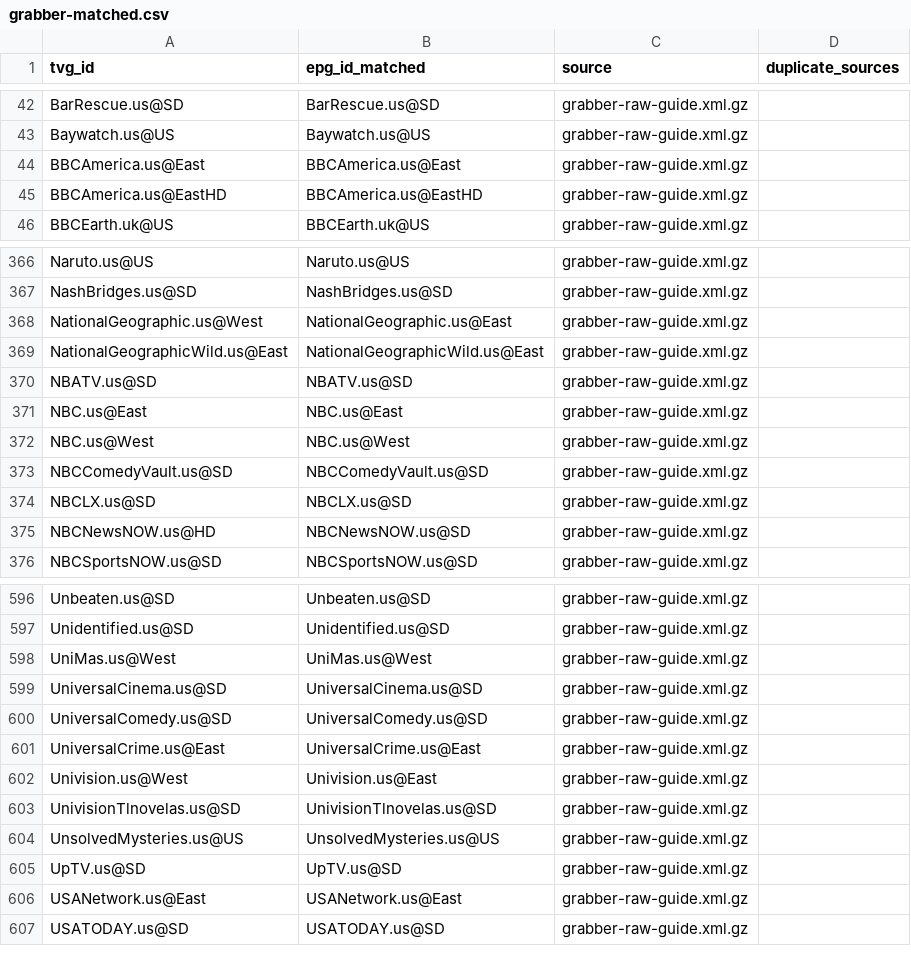
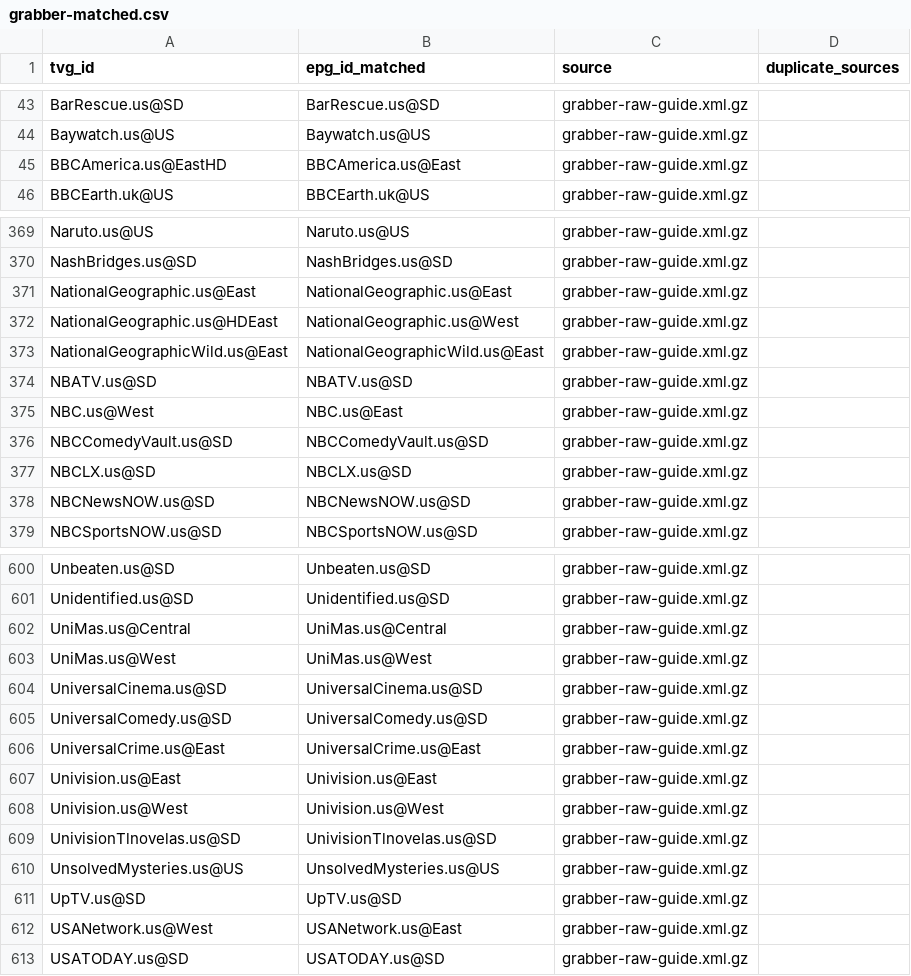
Before and after one commit to umarjamilpc/EPG-LIST-GEN, a CSV file: epgs/US/reports/grabber-matched.csv, drawn as a sheet; only a part is shown, gaps mark what is left out; the diff covers the shown part only.

```diff
--- a/epgs/US/reports/grabber-matched.csv
+++ b/epgs/US/reports/grabber-matched.csv
@@ -43,4 +44,3 @@ BarRescue.us@SD,BarRescue.us@SD,grabber-raw-guide.xml.gz,
 Baywatch.us@US,Baywatch.us@US,grabber-raw-guide.xml.gz,
-BBCAmerica.us@East,BBCAmerica.us@East,grabber-raw-guide.xml.gz,
-BBCAmerica.us@EastHD,BBCAmerica.us@EastHD,grabber-raw-guide.xml.gz,
+BBCAmerica.us@EastHD,BBCAmerica.us@East,grabber-raw-guide.xml.gz,
 BBCEarth.uk@US,BBCEarth.uk@US,grabber-raw-guide.xml.gz,
@@ -367,10 +370,10 @@ Naruto.us@US,Naruto.us@US,grabber-raw-guide.xml.gz,
 NashBridges.us@SD,NashBridges.us@SD,grabber-raw-guide.xml.gz,
-NationalGeographic.us@West,NationalGeographic.us@East,grabber-raw-guide.xml.gz,
+NationalGeographic.us@East,NationalGeographic.us@East,grabber-raw-guide.xml.gz,
+NationalGeographic.us@HDEast,NationalGeographic.us@West,grabber-raw-guide.xml.gz,
 NationalGeographicWild.us@East,NationalGeographicWild.us@East,grabber-raw-guide.xml.gz,
 NBATV.us@SD,NBATV.us@SD,grabber-raw-guide.xml.gz,
-NBC.us@East,NBC.us@East,grabber-raw-guide.xml.gz,
-NBC.us@West,NBC.us@West,grabber-raw-guide.xml.gz,
+NBC.us@West,NBC.us@East,grabber-raw-guide.xml.gz,
 NBCComedyVault.us@SD,NBCComedyVault.us@SD,grabber-raw-guide.xml.gz,
 NBCLX.us@SD,NBCLX.us@SD,grabber-raw-guide.xml.gz,
-NBCNewsNOW.us@HD,NBCNewsNOW.us@SD,grabber-raw-guide.xml.gz,
+NBCNewsNOW.us@SD,NBCNewsNOW.us@SD,grabber-raw-guide.xml.gz,
 NBCSportsNOW.us@SD,NBCSportsNOW.us@SD,grabber-raw-guide.xml.gz,
@@ -597,2 +601,3 @@ Unbeaten.us@SD,Unbeaten.us@SD,grabber-raw-guide.xml.gz,
 Unidentified.us@SD,Unidentified.us@SD,grabber-raw-guide.xml.gz,
+UniMas.us@Central,UniMas.us@Central,grabber-raw-guide.xml.gz,
 UniMas.us@West,UniMas.us@West,grabber-raw-guide.xml.gz,
@@ -601,3 +606,4 @@ UniversalComedy.us@SD,UniversalComedy.us@SD,grabber-raw-guide.xml.gz,
 UniversalCrime.us@East,UniversalCrime.us@East,grabber-raw-guide.xml.gz,
-Univision.us@West,Univision.us@East,grabber-raw-guide.xml.gz,
+Univision.us@East,Univision.us@East,grabber-raw-guide.xml.gz,
+Univision.us@West,Univision.us@West,grabber-raw-guide.xml.gz,
 UnivisionTlnovelas.us@SD,UnivisionTlnovelas.us@SD,grabber-raw-guide.xml.gz,
@@ -605,3 +611,3 @@ UnsolvedMysteries.us@US,UnsolvedMysteries.us@US,grabber-raw-guide.xml.gz,
 UpTV.us@SD,UpTV.us@SD,grabber-raw-guide.xml.gz,
-USANetwork.us@East,USANetwork.us@East,grabber-raw-guide.xml.gz,
+USANetwork.us@West,USANetwork.us@East,grabber-raw-guide.xml.gz,
 USATODAY.us@SD,USATODAY.us@SD,grabber-raw-guide.xml.gz,
```
Also changed, not shown: 6 added rows, 1 removed row and 10 edited cells elsewhere in this file, epgs/US/reports/merge-matched.csv, epgs/US/reports/urls-matched.csv, 13 other files.
